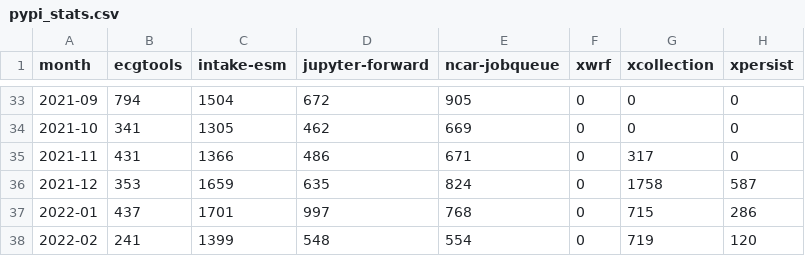
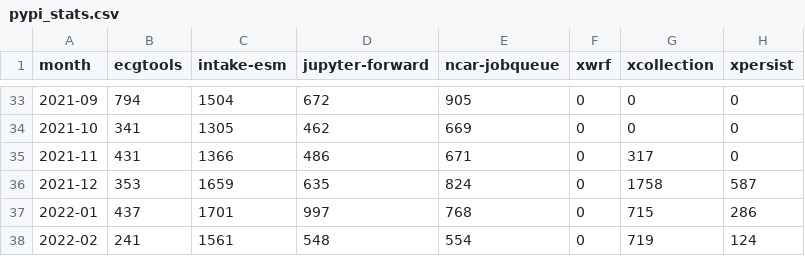
Before and after one commit to ncar-xdev/ncar-xdev.github.io, a CSV file: data/pypi_stats.csv, drawn as a sheet; only a part is shown, gaps mark what is left out.

```diff
--- a/data/pypi_stats.csv
+++ b/data/pypi_stats.csv
@@ -37,2 +37,2 @@ month,ecgtools,intake-esm,jupyter-forward,ncar-jobqueue,xwrf,xcollection,xpersis
 2022-01,437,1701,997,768,0,715,286
-2022-02,241,1399,548,554,0,719,120
+2022-02,241,1561,548,554,0,719,124
```
Also changed, not shown: 28 other files.
